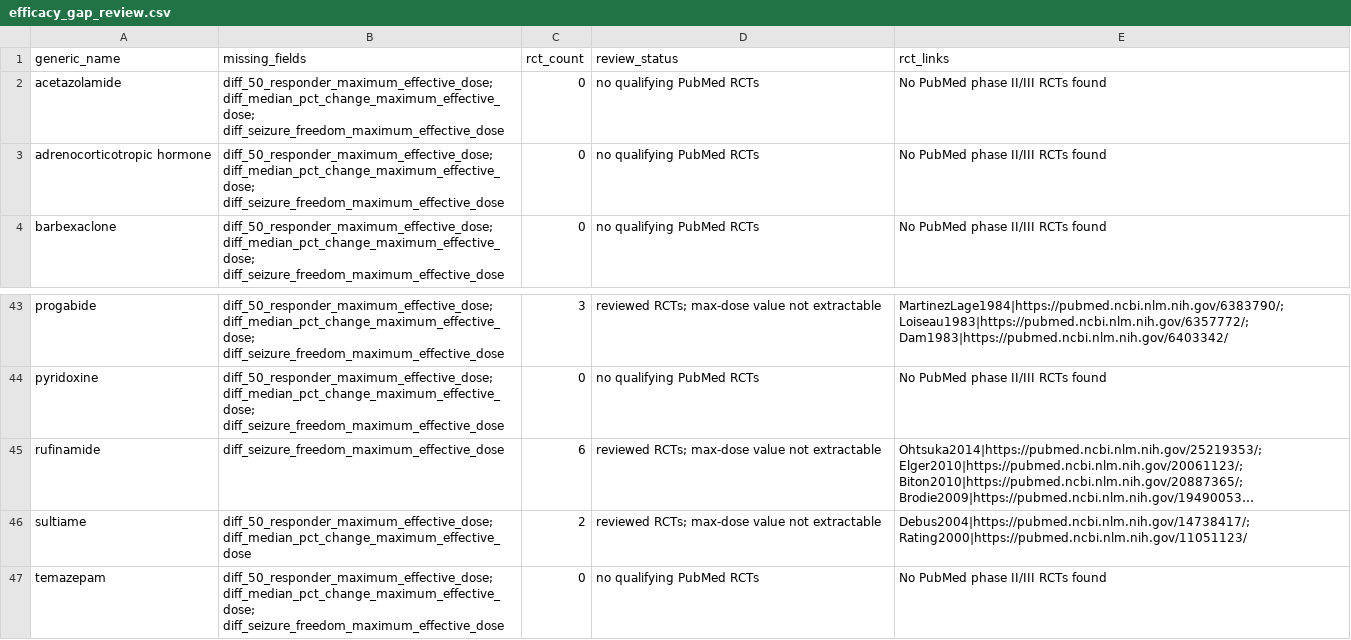
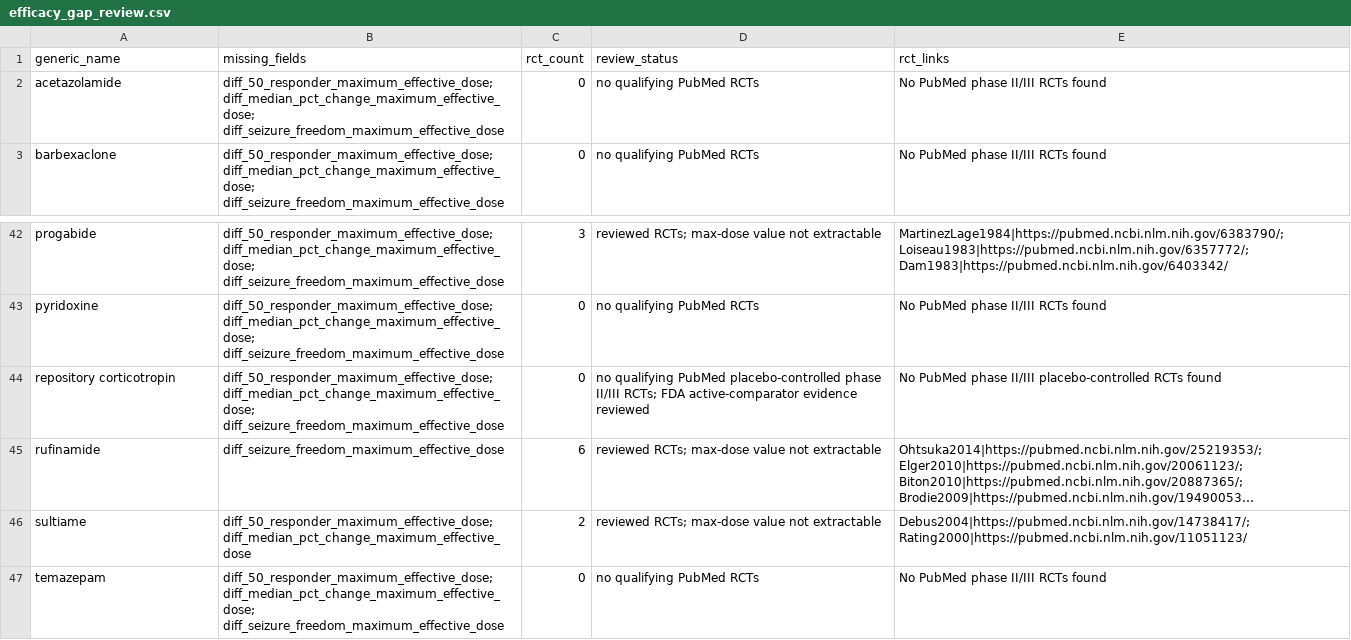
Before and after one commit to GoldenholzLab/ASM-master, a CSV file: pubmed_cache/reports/efficacy_gap_review.csv, drawn as a sheet; only a part is shown, gaps mark what is left out; long unchanged cells end in …; removed rows and columns are numbered as before the commit, all else as after; the diff names each change by its address in the sheet, - before the commit and + after, or states it on an @@ line.

```diff
--- a/pubmed_cache/reports/efficacy_gap_review.csv
+++ b/pubmed_cache/reports/efficacy_gap_review.csv
-row 3: adrenocorticotropic hormone | diff_50_responder_maximum_effective_dose; diff_median_pct_change_maximum_effective_dose; diff_seizure_freedom_maximum_effective_dose | 0 | no qualifying PubMed RCTs | No PubMed phase II/III RCTs found
+row 44: repository corticotropin | diff_50_responder_maximum_effective_dose; diff_median_pct_change_maximum_effective_dose; diff_seizure_freedom_maximum_effective_dose | 0 | no qualifying PubMed placebo-controlled phase II/III RCTs; FDA active-comparator evidence reviewed | No PubMed phase II/III placebo-controlled RCTs found
```
Also changed, not shown: ASM-list.csv, pubmed_cache/reports/fda_boxed_warning_audit.csv, 5 other files.
